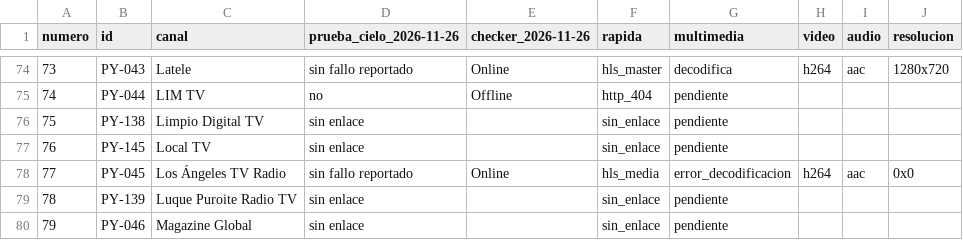
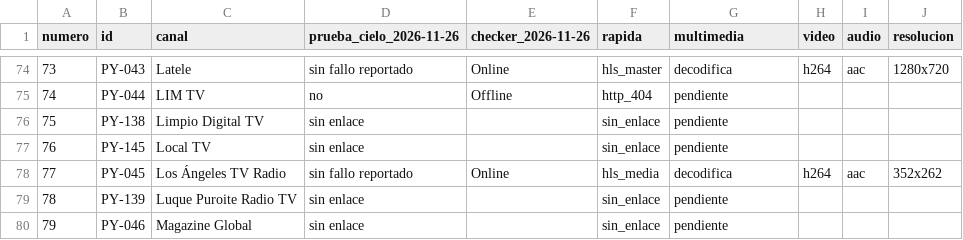
Before and after one commit to arevalosfermin560-pixel/Mi-IPTV, a CSV file: Estado.csv, drawn as a sheet; only a part is shown, gaps mark what is left out.

```diff
--- a/Estado.csv
+++ b/Estado.csv
@@ -77,3 +77,3 @@
 76,PY-145,Local TV,sin enlace,,sin_enlace,pendiente,,,
-77,PY-045,Los Ángeles TV Radio,sin fallo reportado,Online,hls_media,error_decodificacion,h264,aac,0x0
+77,PY-045,Los Ángeles TV Radio,sin fallo reportado,Online,hls_media,decodifica,h264,aac,352x262
 78,PY-139,Luque Puroite Radio TV,sin enlace,,sin_enlace,pendiente,,,
```
Also changed, not shown: Historial.csv, 1 other file.
